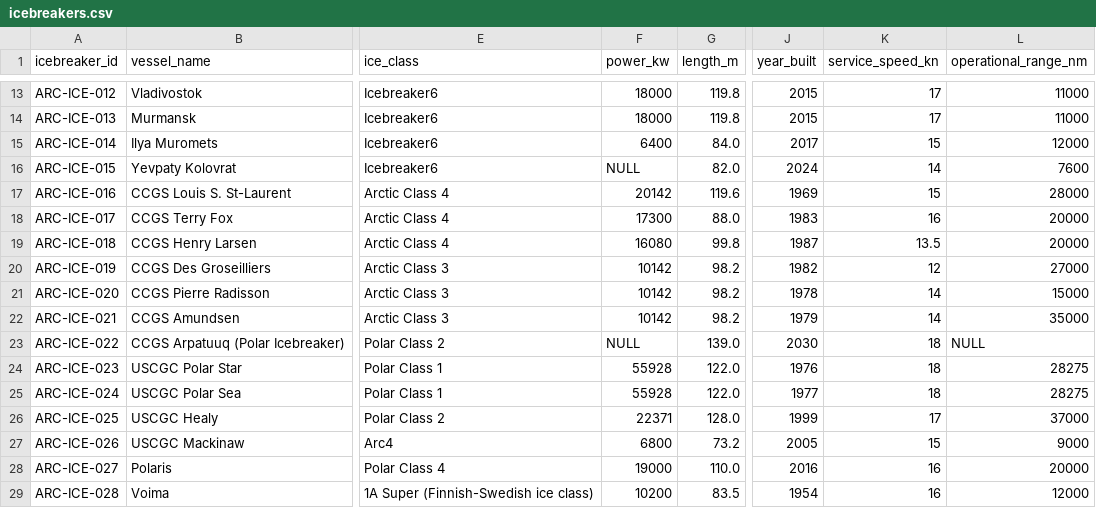
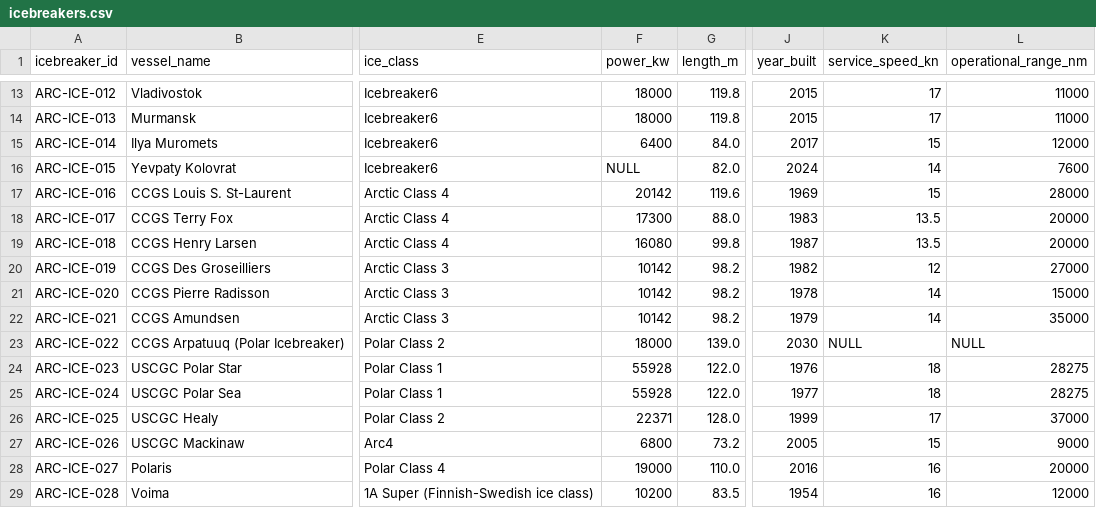
Before and after one commit to International-Arctic/ArcticTradeLanes-Dataset, a CSV file: icebreakers.csv, drawn as a sheet; only a part is shown, gaps mark what is left out; the diff names each change by its address in the sheet, - before the commit and + after, or states it on an @@ line.

Commit message:
data(icebreakers): ARC-ICE-017 Terry Fox cruise speed 13.5 kn per CCG FDAT; ARC-ICE-022 Arpatuuq 18 MW propulsion, drop Seaspan-borrowed 18 kn (metadata-only, no geometry)

```diff
--- a/icebreakers.csv
+++ b/icebreakers.csv
-K18 (service_speed_kn): 16
+K18 (service_speed_kn): 13.5
-F23 (power_kw): NULL
+F23 (power_kw): 18000
-K23 (service_speed_kn): 18
+K23 (service_speed_kn): NULL
```
Also changed, not shown: 1 other file.
